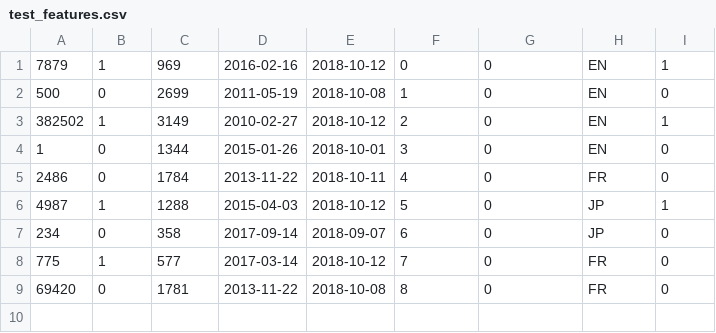
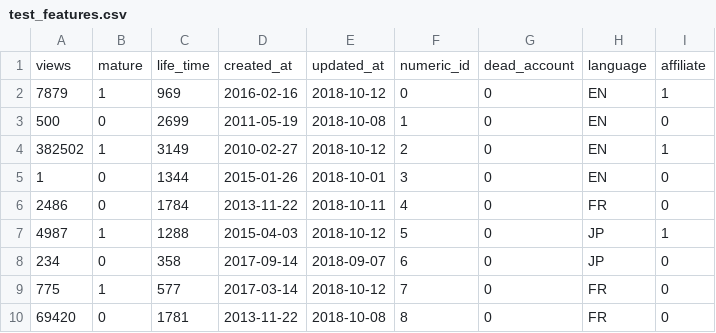
Before and after one commit to lnguy7/cs225FinalProject, a CSV file: lib/test_features.csv, drawn as a sheet.

```diff
--- a/lib/test_features.csv
+++ b/lib/test_features.csv
@@ -1 +1,2 @@
+views,mature,life_time,created_at,updated_at,numeric_id,dead_account,language,affiliate
 7879,1,969,2016-02-16,2018-10-12,0,0,EN,1
```
Also changed, not shown: 7 other files.
